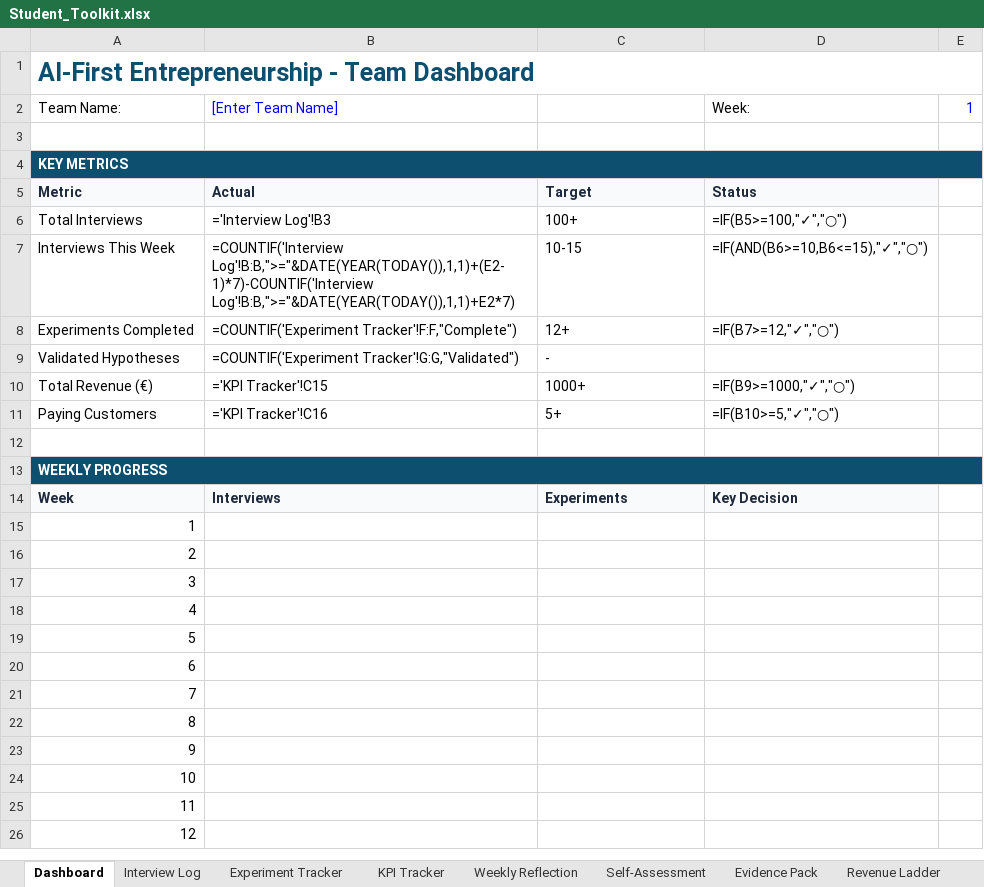
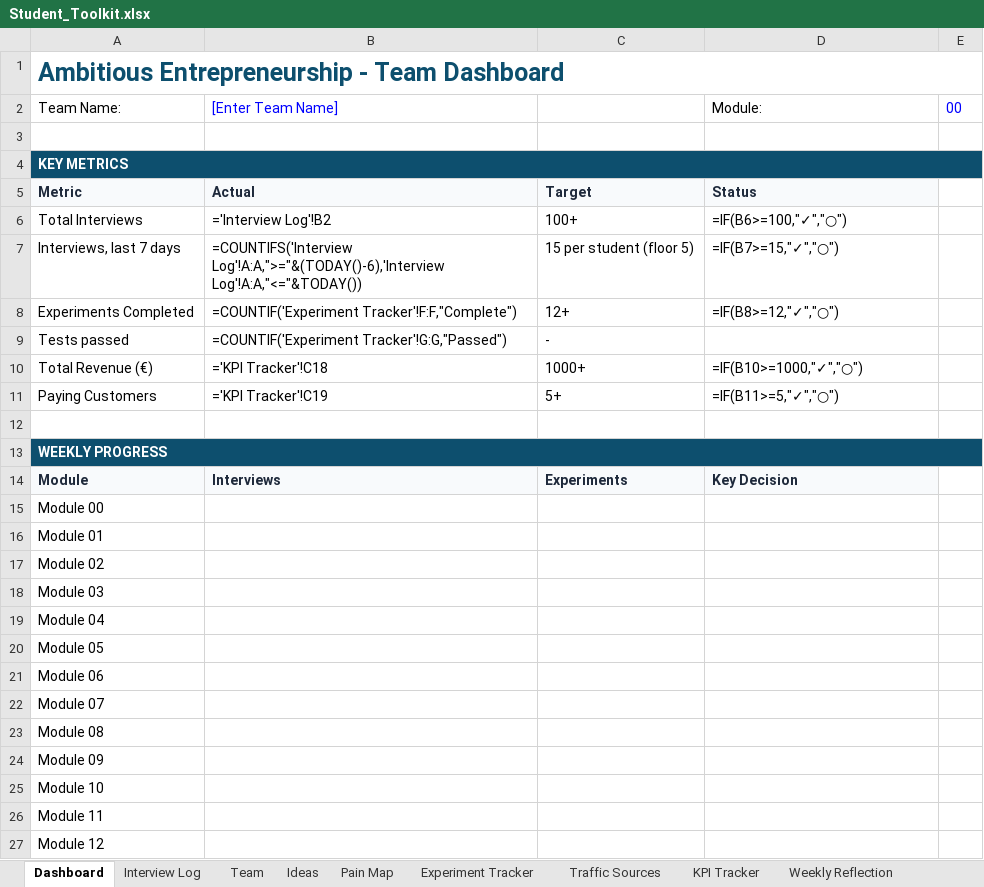
Before and after one commit to BaNburger/AmbitiousEntrepreneurship, an Excel workbook: resources/Student_Toolkit.xlsx, sheet Dashboard, drawn as a sheet; values as stored, in another font and other column widths than the file's, no borders; formulas without a stored value are shown as written; removed rows and columns are numbered as before the commit, all else as after; the diff names each change by its address in the sheet, - before the commit and + after, or states it on an @@ line.

```diff
--- a/resources/Student_Toolkit.xlsx (sheet Dashboard)
+++ b/resources/Student_Toolkit.xlsx (sheet Dashboard)
+sheet tab: Team
+sheet tab: Ideas
+sheet tab: Pain Map
+sheet tab: Traffic Sources
-A1: AI-First Entrepreneurship - Team Dashboard
+A1: Ambitious Entrepreneurship - Team Dashboard
-D2: Week:
+D2: Module:
-E2: 1
+E2: 00
-B6: ='Interview Log'!B3
+B6: ='Interview Log'!B2
-D6: =IF(B5>=100,"✓","○")
+D6: =IF(B6>=100,"✓","○")
-row 7: Interviews This Week | =COUNTIF('Interview Log'!B:B,">="&DATE(YEAR(TODAY()),1,1)+(E2-1)*7)-COUNTIF('Interview Log'!B:B,">="&DATE(YEAR(TODAY()),1,1)+E2*7) | 10-15 | =IF(AND(B6>=10,B6<=15),"✓","○")
+row 7: Interviews, last 7 days | =COUNTIFS('Interview Log'!A:A,">="&(TODAY()-6),'Interview Log'!A:A,"<="&TODAY()) | 15 per student (floor 5) | =IF(B7>=15,"✓","○")
-D8: =IF(B7>=12,"✓","○")
+D8: =IF(B8>=12,"✓","○")
-A9: Validated Hypotheses
+A9: Tests passed
-B9: =COUNTIF('Experiment Tracker'!G:G,"Validated")
+B9: =COUNTIF('Experiment Tracker'!G:G,"Passed")
-B10: ='KPI Tracker'!C15
+B10: ='KPI Tracker'!C18
-D10: =IF(B9>=1000,"✓","○")
+D10: =IF(B10>=1000,"✓","○")
-B11: ='KPI Tracker'!C16
+B11: ='KPI Tracker'!C19
-D11: =IF(B10>=5,"✓","○")
+D11: =IF(B11>=5,"✓","○")
-A14: Week
+A14: Module
-A15: 1
+A15: Module 00
-A16: 2
+A16: Module 01
-A17: 3
+A17: Module 02
-A18: 4
+A18: Module 03
-A19: 5
+A19: Module 04
-A20: 6
+A20: Module 05
-A21: 7
+A21: Module 06
-A22: 8
+A22: Module 07
-A23: 9
+A23: Module 08
-A24: 10
+A24: Module 09
-A25: 11
+A25: Module 10
-A26: 12
+A26: Module 11
+row 27: Module 12
```
Also changed, not shown: sheet Self-Assessment, sheet KPI Tracker, sheet Weekly Reflection, sheet Experiment Tracker, sheet Interview Log, resources/Co-Founder_Matchmaking_Assessment.xlsx, 11 other files.
